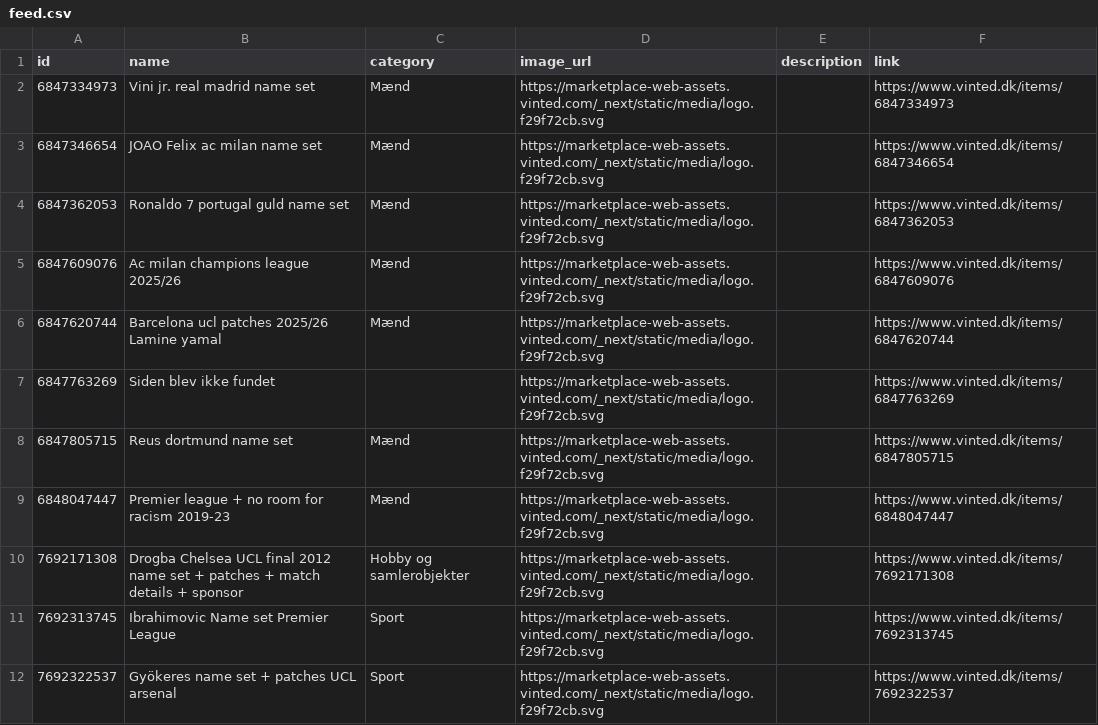
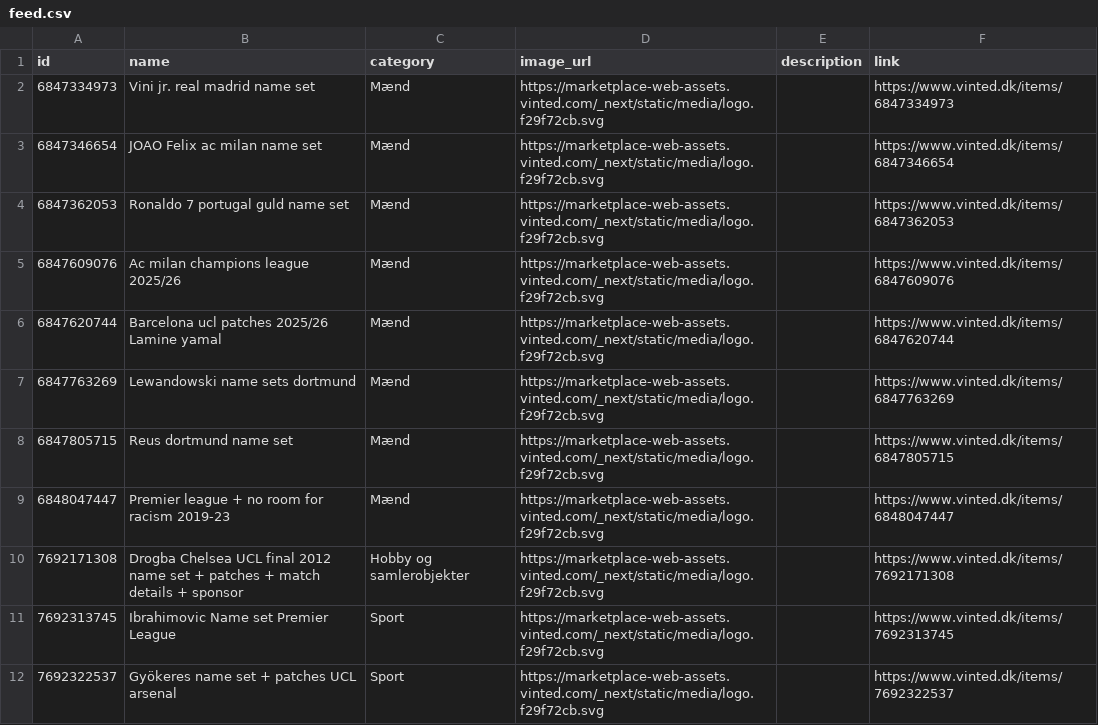
Before and after one commit to topMSD/vinted-scraper, a CSV file: data/feed.csv, drawn as a sheet; only a part is shown.

```diff
--- a/data/feed.csv
+++ b/data/feed.csv
@@ -6,3 +6,3 @@ id,name,category,image_url,description,link
 6847620744,Barcelona ucl patches 2025/26 Lamine yamal,Mænd,https://marketplace-web-assets.vinted.com/_next/static/media/logo.f29f72cb.svg,,https://www.vinted.dk/items/6847620744
-6847763269,Siden blev ikke fundet,,https://marketplace-web-assets.vinted.com/_next/static/media/logo.f29f72cb.svg,,https://www.vinted.dk/items/6847763269
+6847763269,Lewandowski name sets dortmund,Mænd,https://marketplace-web-assets.vinted.com/_next/static/media/logo.f29f72cb.svg,,https://www.vinted.dk/items/6847763269
 6847805715,Reus dortmund name set,Mænd,https://marketplace-web-assets.vinted.com/_next/static/media/logo.f29f72cb.svg,,https://www.vinted.dk/items/6847805715
```
